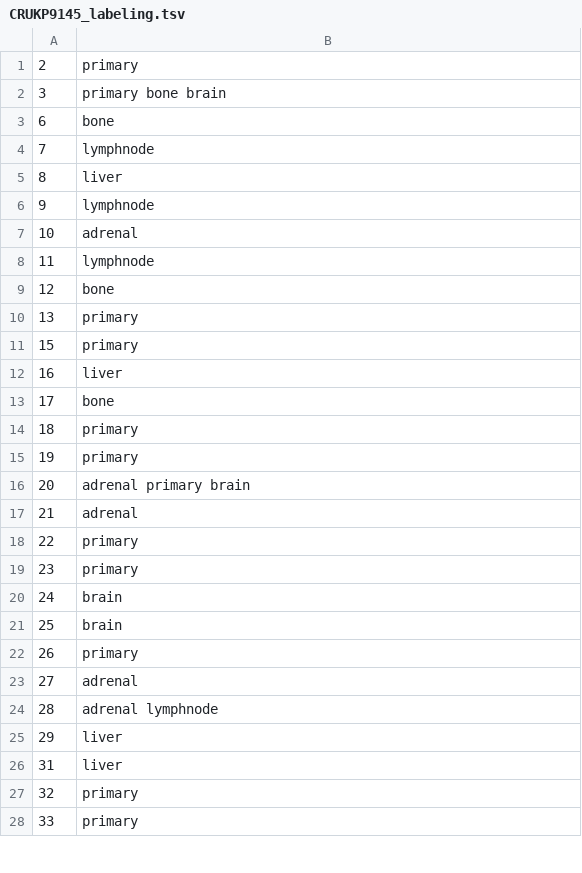
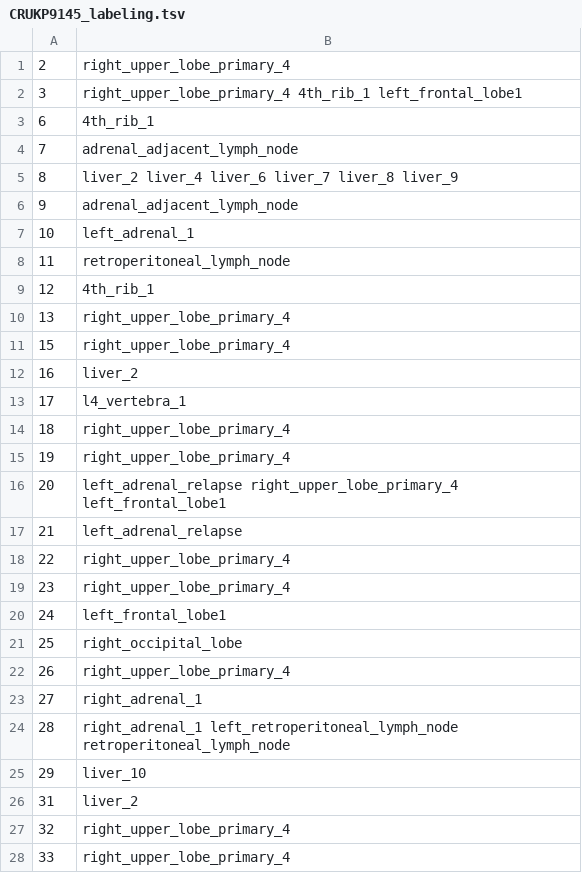
Before and after one commit to noahcape/pmh-rp, a TSV file: trees/CRUKP9145/CRUKP9145_labeling.tsv, drawn as a sheet; only a part is shown; the diff covers the shown part only.

```diff
--- a/trees/CRUKP9145/CRUKP9145_labeling.tsv
+++ b/trees/CRUKP9145/CRUKP9145_labeling.tsv
@@ -1,28 +1,28 @@
-2	primary
-3	primary bone brain
-6	bone
-7	lymphnode
-8	liver
-9	lymphnode
-10	adrenal
-11	lymphnode
-12	bone
-13	primary
-15	primary
-16	liver
-17	bone
-18	primary
-19	primary
-20	adrenal primary brain
-21	adrenal
-22	primary
-23	primary
-24	brain
-25	brain
-26	primary
-27	adrenal
-28	adrenal lymphnode
-29	liver
-31	liver
-32	primary
-33	primary
+2	right_upper_lobe_primary_4
+3	right_upper_lobe_primary_4 4th_rib_1 left_frontal_lobe1
+6	4th_rib_1
+7	adrenal_adjacent_lymph_node
+8	liver_2 liver_4 liver_6 liver_7 liver_8 liver_9
+9	adrenal_adjacent_lymph_node
+10	left_adrenal_1
+11	retroperitoneal_lymph_node
+12	4th_rib_1
+13	right_upper_lobe_primary_4
+15	right_upper_lobe_primary_4
+16	liver_2
+17	l4_vertebra_1
+18	right_upper_lobe_primary_4
+19	right_upper_lobe_primary_4
+20	left_adrenal_relapse right_upper_lobe_primary_4 left_frontal_lobe1
+21	left_adrenal_relapse
+22	right_upper_lobe_primary_4
+23	right_upper_lobe_primary_4
+24	left_frontal_lobe1
+25	right_occipital_lobe
+26	right_upper_lobe_primary_4
+27	right_adrenal_1
+28	right_adrenal_1 left_retroperitoneal_lymph_node retroperitoneal_lymph_node
+29	liver_10
+31	liver_2
+32	right_upper_lobe_primary_4
+33	right_upper_lobe_primary_4
```
Also changed, not shown: 55 edited cells elsewhere in this file, trees/CRUKP2757/CRUKP2757_labeling.tsv, trees/CRUKP3581/CRUKP3581_labeling.tsv, 21 other files.
